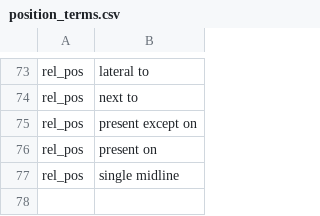
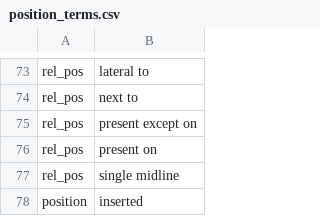
Before and after one commit to rafelafrance/AnopluraTraiter, a CSV file: anoplura/rules/terms/position_terms.csv, drawn as a sheet; only a part is shown, gaps mark what is left out; the diff names each change by its address in the sheet, - before the commit and + after, or states it on an @@ line.

```diff
--- a/anoplura/rules/terms/position_terms.csv
+++ b/anoplura/rules/terms/position_terms.csv
+row 78: position | inserted
```
Also changed, not shown: 5 other files.
